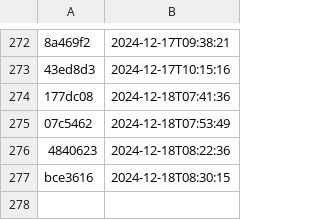
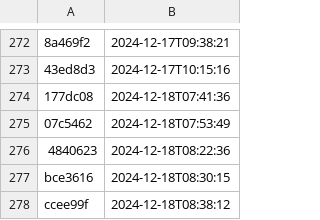
Before and after one commit to NHSDigital/electronic-prescription-service-account-resources, a CSV file: _data/dev-account_secrets_deployments.csv, drawn as a sheet; only a part is shown, gaps mark what is left out; the diff names each change by its address in the sheet, - before the commit and + after, or states it on an @@ line.

```diff
--- a/_data/dev-account_secrets_deployments.csv
+++ b/_data/dev-account_secrets_deployments.csv
+row 278: ccee99f | 2024-12-18T08:38:12
```
Also changed, not shown: 1 other file.
